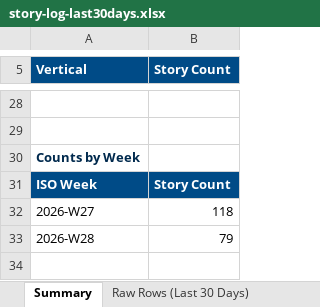
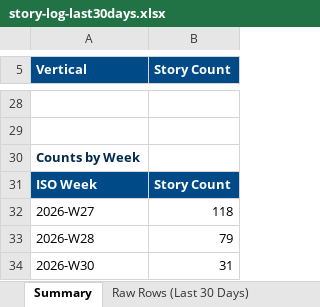
Before and after one commit to dsivakumar81/DailyIndustryBrief, an Excel workbook: cockpit-data/story-log-last30days.xlsx, sheet Summary, drawn as a sheet; only a part is shown, gaps mark what is left out; values as stored, in another font and other column widths than the file's, no borders; the diff covers the shown part only; the diff names each change by its address in the sheet, - before the commit and + after, or states it on an @@ line.

```diff
--- a/cockpit-data/story-log-last30days.xlsx (sheet Summary)
+++ b/cockpit-data/story-log-last30days.xlsx (sheet Summary)
+row 34: 2026-W30 | 31
```
Also changed, not shown: 2 added rows, 2 removed rows and 17 edited cells elsewhere in this sheet, sheet Raw Rows (Last 30 Days), 4 other files.
